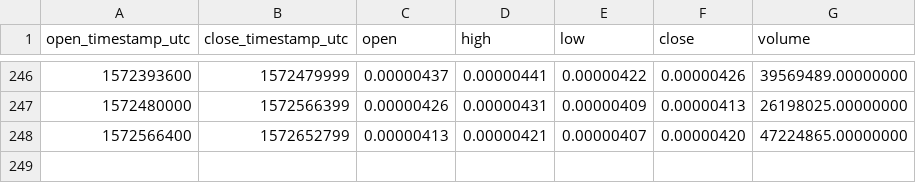
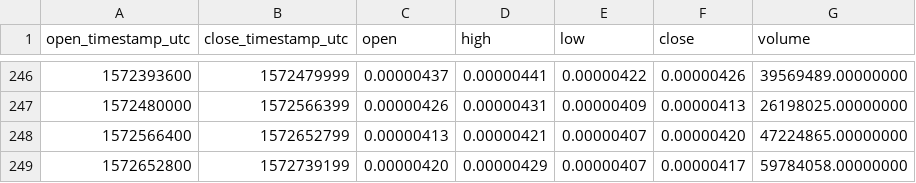
Before and after one commit to cryptobigbro/binance-FETBTC, a CSV file: binance-FETBTC-1d.csv, drawn as a sheet; only a part is shown, gaps mark what is left out; the diff names each change by its address in the sheet, - before the commit and + after, or states it on an @@ line.

```diff
--- a/binance-FETBTC-1d.csv
+++ b/binance-FETBTC-1d.csv
+row 249: 1572652800 | 1572739199 | 0.00000420 | 0.00000429 | 0.00000407 | 0.00000417 | 59784058.00000000
```
Also changed, not shown: binance-FETBTC-1h.csv.
